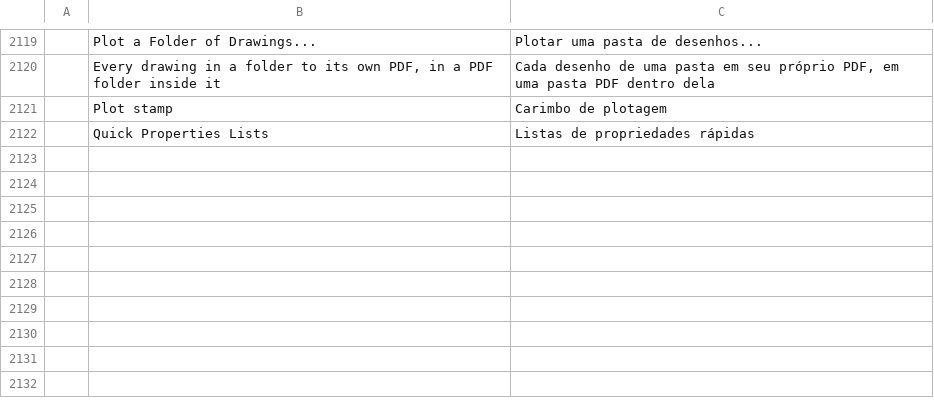
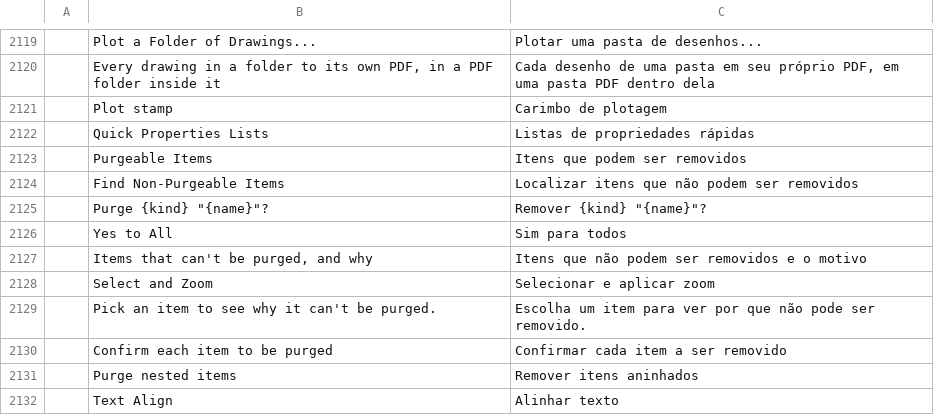
Before and after one commit to AICodeForgedev/cadaddy, a TSV file: crates/ui-egui/src/i18n/pt_br.tsv, drawn as a sheet; only a part is shown, gaps mark what is left out.

Commit message:
Purge dialog and text tools
- Purge dialog: per-item tree, nested purge, confirm each, Find Non-Purgeable Items
- TEXTALIGN; the text tools also change block references' attribute values

```diff
--- a/crates/ui-egui/src/i18n/pt_br.tsv
+++ b/crates/ui-egui/src/i18n/pt_br.tsv
@@ -2122 +2122,11 @@
 	Quick Properties Lists	Listas de propriedades rápidas
+	Purgeable Items	Itens que podem ser removidos
+	Find Non-Purgeable Items	Localizar itens que não podem ser removidos
+	Purge {kind} "{name}"?	Remover {kind} "{name}"?
+	Yes to All	Sim para todos
+	Items that can't be purged, and why	Itens que não podem ser removidos e o motivo
+	Select and Zoom	Selecionar e aplicar zoom
+	Pick an item to see why it can't be purged.	Escolha um item para ver por que não pode ser removido.
+	Confirm each item to be purged	Confirmar cada item a ser removido
+	Purge nested items	Remover itens aninhados
+	Text Align	Alinhar texto
```
Also changed, not shown: crates/ui-egui/src/i18n/cs.tsv, crates/ui-egui/src/i18n/it.tsv, 17 other files.
